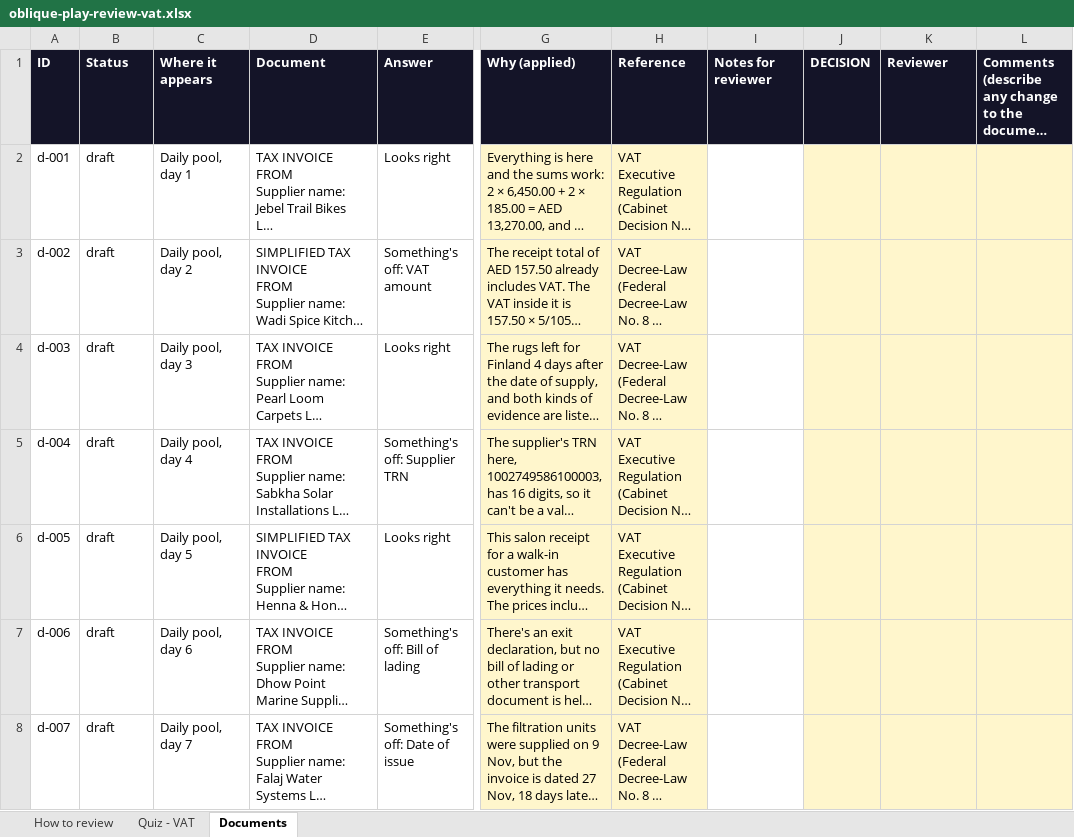
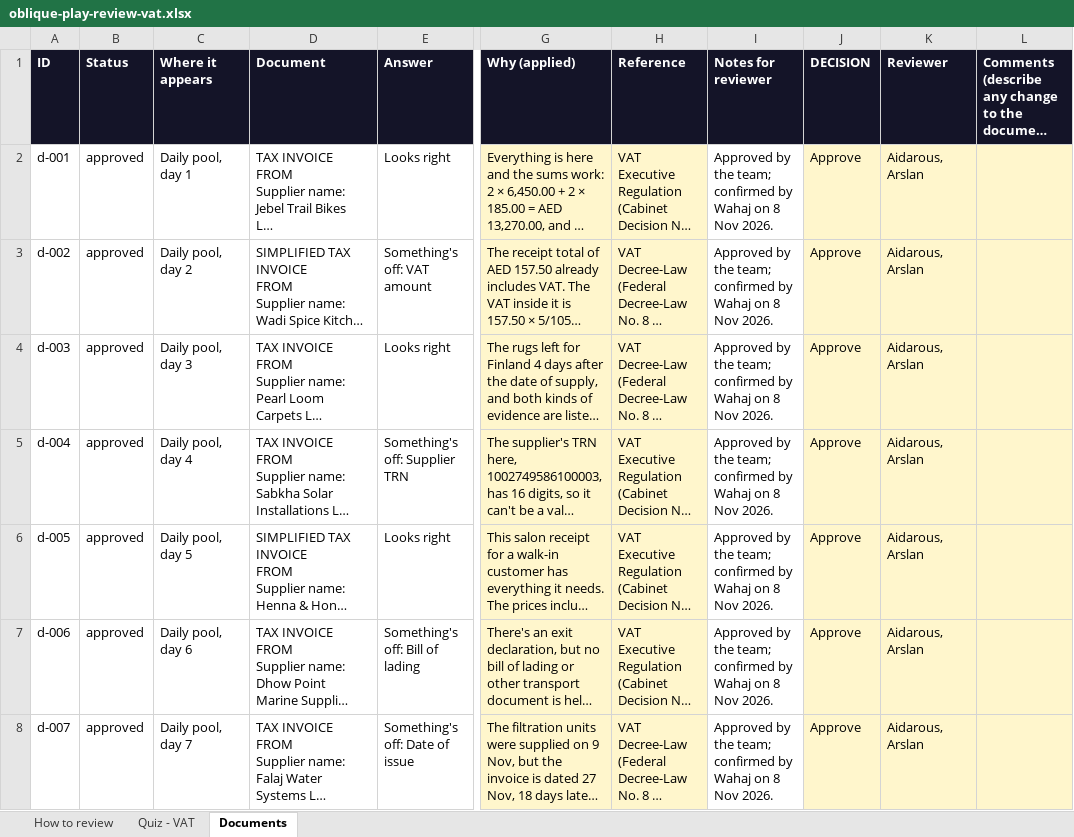
Before and after one commit to wahajsid/oblique-play, an Excel workbook: review/oblique-play-review-vat.xlsx, sheet Documents, drawn as a sheet; only a part is shown, gaps mark what is left out; long unchanged cells end in …; values as stored, in another font and other column widths than the file's, no borders; the diff covers the shown part only; the diff names each change by its address in the sheet, - before the commit and + after, or states it on an @@ line.

```diff
--- a/review/oblique-play-review-vat.xlsx (sheet Documents)
+++ b/review/oblique-play-review-vat.xlsx (sheet Documents)
-B2:B8 (Status): draft
+B2:B8 (Status): approved
-I2:I8 (Notes for reviewer): (empty)
+I2:I8 (Notes for reviewer): Approved by the team; confirmed by Wahaj on 8 Nov 2026.
-J2:J8 (DECISION): (empty)
+J2:J8 (DECISION): Approve
-K2:K8 (Reviewer): (empty)
+K2:K8 (Reviewer): Aidarous, Arslan
```
Also changed, not shown: 332 edited cells elsewhere in this sheet, sheet Quiz - VAT, review/oblique-play-review-ct.xlsx, 9 other files.
